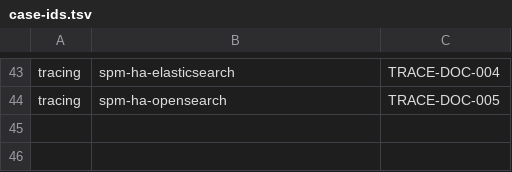
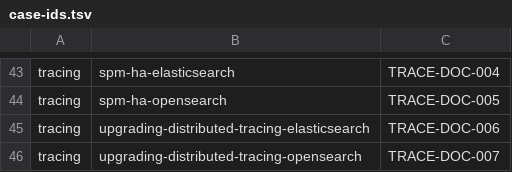
Before and after one commit to alauda/docs-runme-tests, a TSV file: lynx/case-ids.tsv, drawn as a sheet; only a part is shown, gaps mark what is left out; the diff names each change by its address in the sheet, - before the commit and + after, or states it on an @@ line.

Commit message:
feat(tracing): 新增两篇升级文档的测试 Case (#21)
* feat(tracing): 新增两篇升级文档的测试 Case

- run-tracing-all.sh 增加 Case 5/6（ES / OpenSearch 的 v2.0→v2.1 升级），
  标签 `upgrade elasticsearch` / `upgrade opensearch`。不带 smoke：升级测试
  要求环境上先有一套 v2.0 部署，dailybuild 的环境是全新装出来的 v2.1，
  纳入也只会 SKIPPED。要跑得另开一个 CASE_TYPE="upgrade" 的 lynx 测试项。
- case-ids.tsv 登记 TRACE-DOC-006 / TRACE-DOC-007。
- tracing_install_jaeger_plugin 增加第三个可选参数（目标集群侧 ConfigMap
  校验代码块名），传空即跳过——两篇升级文档没有 verify-jaeger-plugin-configmap
  代码块，镜像清单改由 get-plugin-images 直接读。默认值不变，安装测试不受影响。
- 把 _reset_ism_policy / _verify_ism_attached 从 OpenSearch 安装测试脚本移到
  projects/tracing/opensearch.sh，更名 tracing_reset_ism_policy /
  tracing_verify_ism_attached，与 OpenSearch 升级测试共用。
- README 同步两张表并补升级测试说明。

自检：check-case-ids / check-shell-compat 通过，framework/tests 14 个全绿。
check-manifest 的失败是既有的 mesh/istio URL 漂移，git stash 前后一致。

* perf: run-tracing-all.sh

Signed-off-by: 王然 <ranwang@alauda.io>

* docs(skill): 记录「多条命令的代码块只有最后一条返回码算数」这个坑

auto-test-creator 的「硬性写法约束」新增一节。这次 OpenSearch 升级测试的
误判就出在这：`kubectl patch` 失败、紧随其后的 `kubectl rollout status`
对未变更的 Deployment 成功，整块返回 0，测试判定通过而实际什么都没改。

同类形状还有「apply Job → wait → delete Job」和「rollout status →
logs | grep || echo」。写法给的是 `bash -ec "$content"`，并注明
`( set -e; eval "$content" )` 无效——errexit 对 eval 的多行字符串不生效。

---------

Signed-off-by: 王然 <ranwang@alauda.io>

```diff
--- a/lynx/case-ids.tsv
+++ b/lynx/case-ids.tsv
+row 45: tracing | upgrading-distributed-tracing-elasticsearch | TRACE-DOC-006
+row 46: tracing | upgrading-distributed-tracing-opensearch | TRACE-DOC-007
```
Also changed, not shown: 5 other files.
